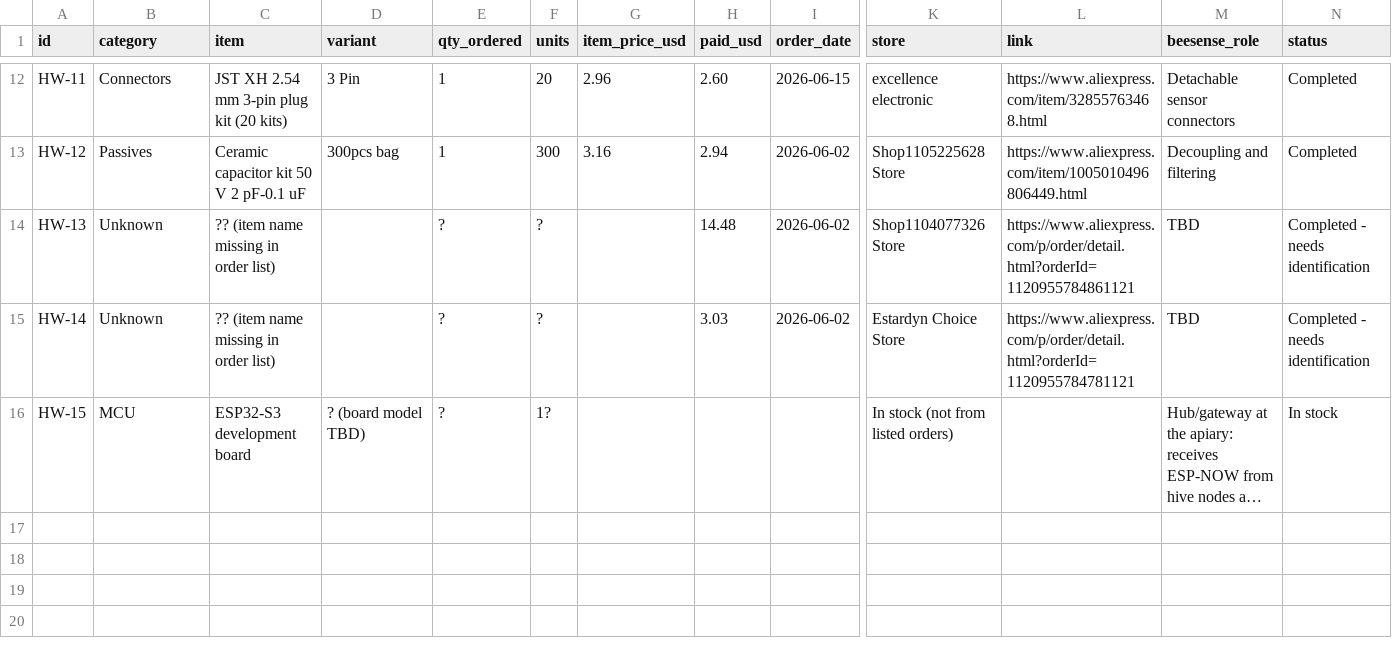
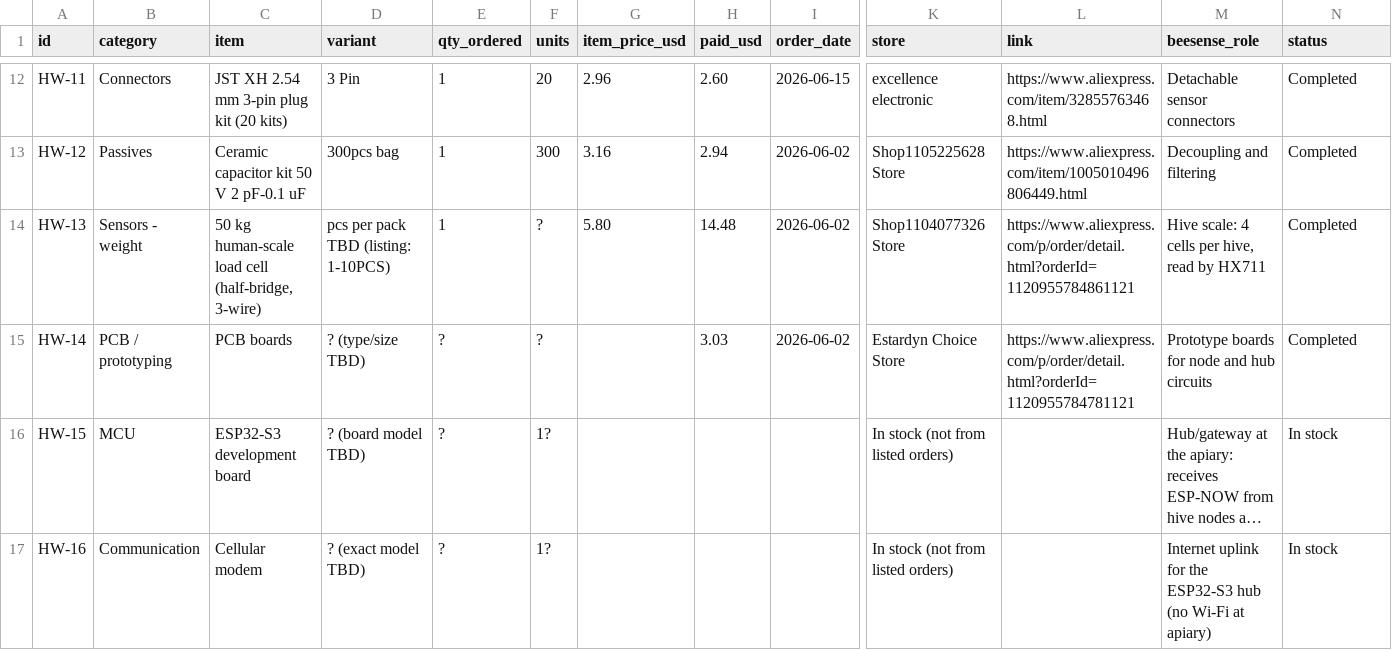
Before and after one commit to Dror-bszi/BeeSense-Docs, a CSV file: hardware/inventory.csv, drawn as a sheet; only a part is shown, gaps mark what is left out; long unchanged cells end in …; rows hold the shown columns only; the diff names each change by its address in the sheet, - before the commit and + after, or states it on an @@ line.

```diff
--- a/hardware/inventory.csv
+++ b/hardware/inventory.csv
-B14 (category): Unknown
+B14 (category): Sensors - weight
-C14 (item): ?? (item name missing in order list)
+C14 (item): 50 kg human-scale load cell (half-bridge, 3-wire)
-D14 (variant): (empty)
+D14 (variant): pcs per pack TBD (listing: 1-10PCS)
-E14 (qty_ordered): ?
+E14 (qty_ordered): 1
-G14 (item_price_usd): (empty)
+G14 (item_price_usd): 5.80
-M14 (beesense_role): TBD
+M14 (beesense_role): Hive scale: 4 cells per hive, read by HX711
-N14:N15 (status): Completed - needs identification
+N14:N15 (status): Completed
-B15 (category): Unknown
+B15 (category): PCB / prototyping
-C15 (item): ?? (item name missing in order list)
+C15 (item): PCB boards
-D15 (variant): (empty)
+D15 (variant): ? (type/size TBD)
-M15 (beesense_role): TBD
+M15 (beesense_role): Prototype boards for node and hub circuits
+row 17: HW-16 | Communication | Cellular modem | ? (exact model TBD) | ? | 1? |  |  |  | In stock (not from listed orders) |  | Internet uplink for the ESP32-S3 hub (no Wi-Fi at apiary) | In stock
```
Also changed, not shown: 5 other files.
